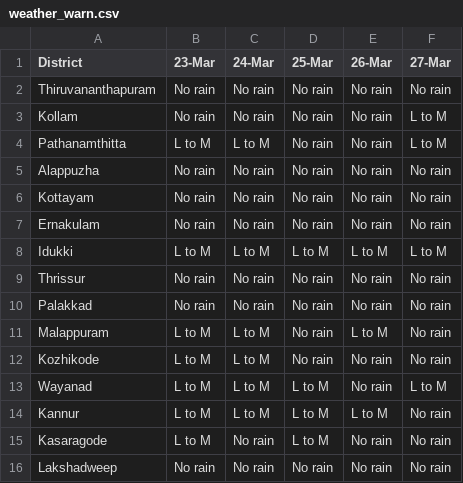
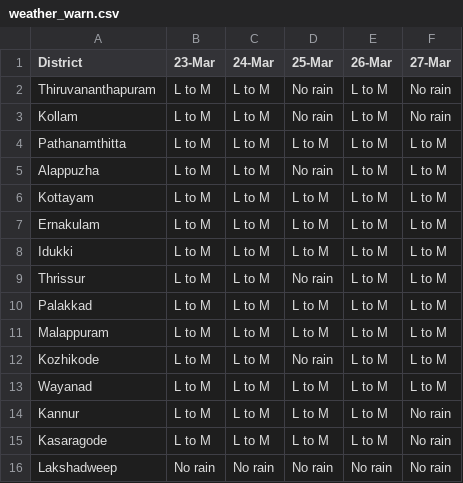
Before and after one commit to Open-Oven/kerala-weather-collector, a CSV file: data/weather_warn.csv, drawn as a sheet.

```diff
--- a/data/weather_warn.csv
+++ b/data/weather_warn.csv
@@ -1,16 +1,16 @@
 District,23-Mar,24-Mar,25-Mar,26-Mar,27-Mar
-Thiruvananthapuram,No rain,No rain,No rain,No rain,No rain
-Kollam,No rain,No rain,No rain,No rain,L to M
-Pathanamthitta,L to M,L to M,No rain,No rain,L to M
-Alappuzha,No rain,No rain,No rain,No rain,No rain
-Kottayam,No rain,No rain,No rain,No rain,No rain
-Ernakulam,No rain,No rain,No rain,No rain,No rain
+Thiruvananthapuram,L to M,L to M,No rain,L to M,No rain
+Kollam,L to M,L to M,No rain,L to M,No rain
+Pathanamthitta,L to M,L to M,L to M,L to M,L to M
+Alappuzha,L to M,L to M,No rain,L to M,L to M
+Kottayam,L to M,L to M,L to M,L to M,L to M
+Ernakulam,L to M,L to M,L to M,L to M,L to M
 Idukki,L to M,L to M,L to M,L to M,L to M
-Thrissur,No rain,No rain,No rain,No rain,No rain
-Palakkad,No rain,No rain,No rain,No rain,No rain
-Malappuram,L to M,L to M,No rain,L to M,No rain
-Kozhikode,L to M,L to M,No rain,No rain,No rain
-Wayanad,L to M,L to M,L to M,No rain,L to M
+Thrissur,L to M,L to M,No rain,L to M,L to M
+Palakkad,L to M,L to M,L to M,L to M,L to M
+Malappuram,L to M,L to M,L to M,L to M,L to M
+Kozhikode,L to M,L to M,No rain,L to M,L to M
+Wayanad,L to M,L to M,L to M,L to M,L to M
 Kannur,L to M,L to M,L to M,L to M,No rain
-Kasaragode,L to M,No rain,L to M,No rain,No rain
+Kasaragode,L to M,L to M,L to M,L to M,No rain
 Lakshadweep,No rain,No rain,No rain,No rain,No rain
```
Also changed, not shown: docs/data/weather_warn.csv, 3 other files.
